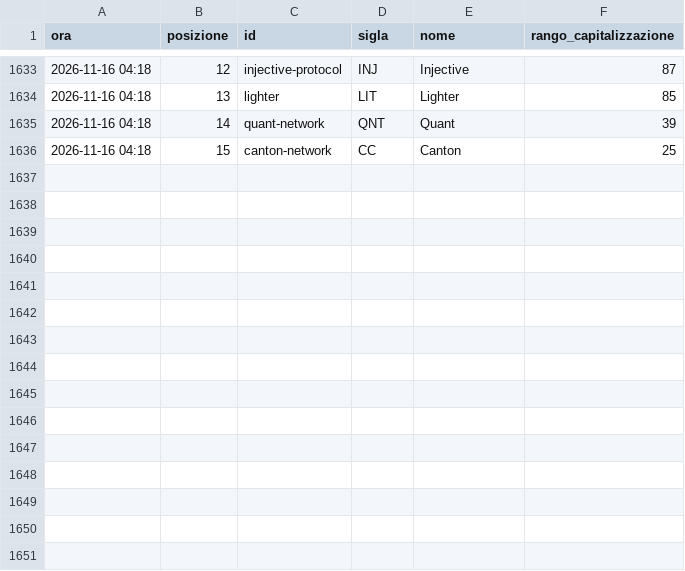
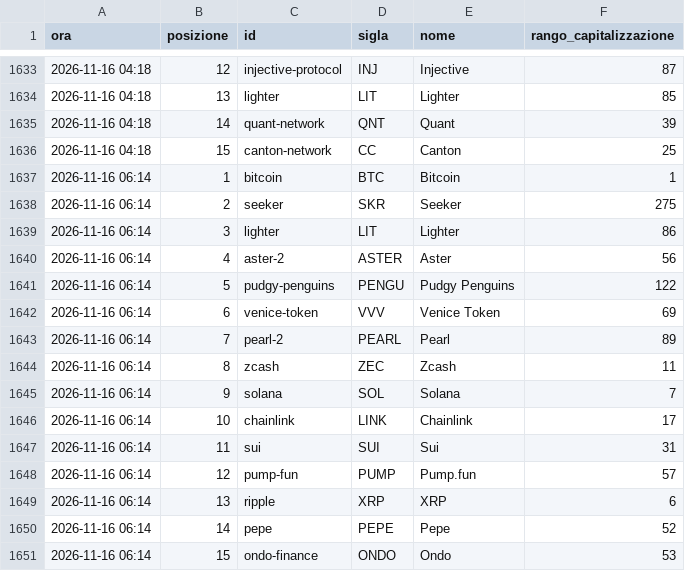
Before and after one commit to alessiobaljak/agentic_trading_system, a CSV file: research/notizie/archivio/tendenze.csv, drawn as a sheet; only a part is shown, gaps mark what is left out; the diff names each change by its address in the sheet, - before the commit and + after, or states it on an @@ line.

```diff
--- a/research/notizie/archivio/tendenze.csv
+++ b/research/notizie/archivio/tendenze.csv
+row 1637: 2026-11-16 06:14 | 1 | bitcoin | BTC | Bitcoin | 1
+row 1638: 2026-11-16 06:14 | 2 | seeker | SKR | Seeker | 275
+row 1639: 2026-11-16 06:14 | 3 | lighter | LIT | Lighter | 86
+row 1640: 2026-11-16 06:14 | 4 | aster-2 | ASTER | Aster | 56
+row 1641: 2026-11-16 06:14 | 5 | pudgy-penguins | PENGU | Pudgy Penguins | 122
+row 1642: 2026-11-16 06:14 | 6 | venice-token | VVV | Venice Token | 69
+row 1643: 2026-11-16 06:14 | 7 | pearl-2 | PEARL | Pearl | 89
+row 1644: 2026-11-16 06:14 | 8 | zcash | ZEC | Zcash | 11
+row 1645: 2026-11-16 06:14 | 9 | solana | SOL | Solana | 7
+row 1646: 2026-11-16 06:14 | 10 | chainlink | LINK | Chainlink | 17
+row 1647: 2026-11-16 06:14 | 11 | sui | SUI | Sui | 31
+row 1648: 2026-11-16 06:14 | 12 | pump-fun | PUMP | Pump.fun | 57
+row 1649: 2026-11-16 06:14 | 13 | ripple | XRP | XRP | 6
+row 1650: 2026-11-16 06:14 | 14 | pepe | PEPE | Pepe | 52
+row 1651: 2026-11-16 06:14 | 15 | ondo-finance | ONDO | Ondo | 53
```
Also changed, not shown: research/notizie/archivio/giri.csv, 9 other files.
